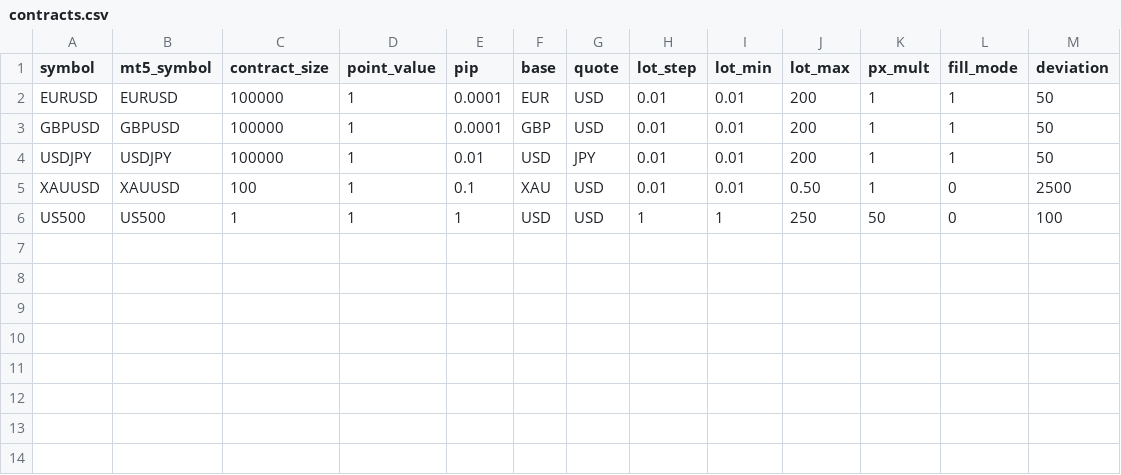
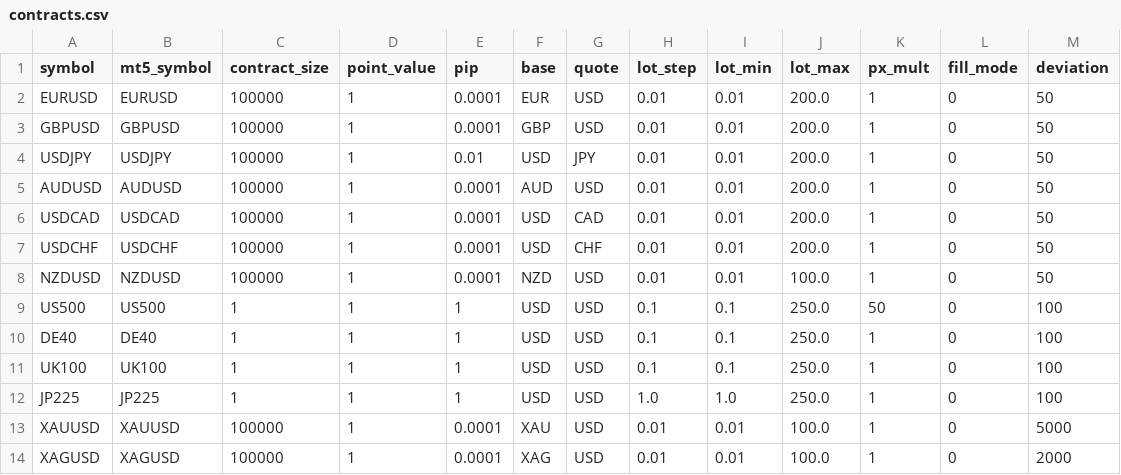
Before and after one commit to Lukee828/forex-cfd-pipeline, a CSV file: config/contracts.csv, drawn as a sheet; addresses are those after the commit; the diff names each change by its address in the sheet, - before the commit and + after, or states it on an @@ line.

Commit message:
MT5 publish: IOC fallback, contracts refresh, daily polish; untrack signals & pycache

```diff
--- a/config/contracts.csv
+++ b/config/contracts.csv
-J2:J4 (lot_max): 200
+J2:J4 (lot_max): 200.0
-L2:L4 (fill_mode): 1
+L2:L4 (fill_mode): 0
-A5 (symbol): XAUUSD
+A5 (symbol): AUDUSD
-B5 (mt5_symbol): XAUUSD
+B5 (mt5_symbol): AUDUSD
-C5 (contract_size): 100
+C5 (contract_size): 100000
-E5 (pip): 0.1
+E5 (pip): 0.0001
-F5 (base): XAU
+F5 (base): AUD
-J5 (lot_max): 0.50
+J5 (lot_max): 200.0
-M5 (deviation): 2500
+M5 (deviation): 50
+row 6: USDCAD | USDCAD | 100000 | 1 | 0.0001 | USD | CAD | 0.01 | 0.01 | 200.0 | 1 | 0 | 50
+row 7: USDCHF | USDCHF | 100000 | 1 | 0.0001 | USD | CHF | 0.01 | 0.01 | 200.0 | 1 | 0 | 50
+row 8: NZDUSD | NZDUSD | 100000 | 1 | 0.0001 | NZD | USD | 0.01 | 0.01 | 100.0 | 1 | 0 | 50
-H9 (lot_step): 1
+H9 (lot_step): 0.1
-I9 (lot_min): 1
+I9 (lot_min): 0.1
-J9 (lot_max): 250
+J9 (lot_max): 250.0
+row 10: DE40 | DE40 | 1 | 1 | 1 | USD | USD | 0.1 | 0.1 | 250.0 | 1 | 0 | 100
+row 11: UK100 | UK100 | 1 | 1 | 1 | USD | USD | 0.1 | 0.1 | 250.0 | 1 | 0 | 100
+row 12: JP225 | JP225 | 1 | 1 | 1 | USD | USD | 1.0 | 1.0 | 250.0 | 1 | 0 | 100
+row 13: XAUUSD | XAUUSD | 100000 | 1 | 0.0001 | XAU | USD | 0.01 | 0.01 | 100.0 | 1 | 0 | 5000
+row 14: XAGUSD | XAGUSD | 100000 | 1 | 0.0001 | XAG | USD | 0.01 | 0.01 | 100.0 | 1 | 0 | 2000
```
Also changed, not shown: 7 other files.
